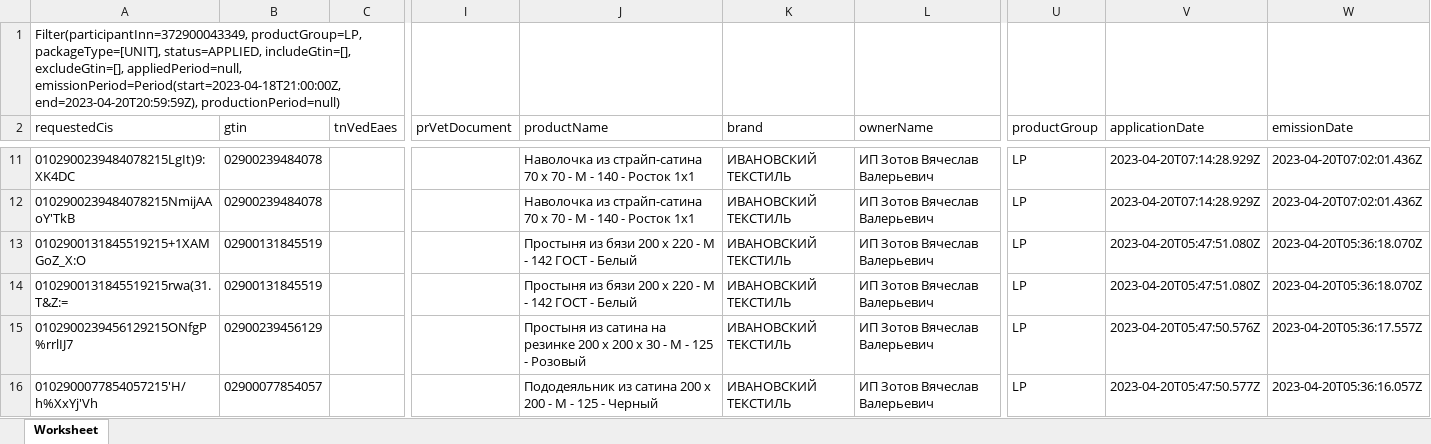
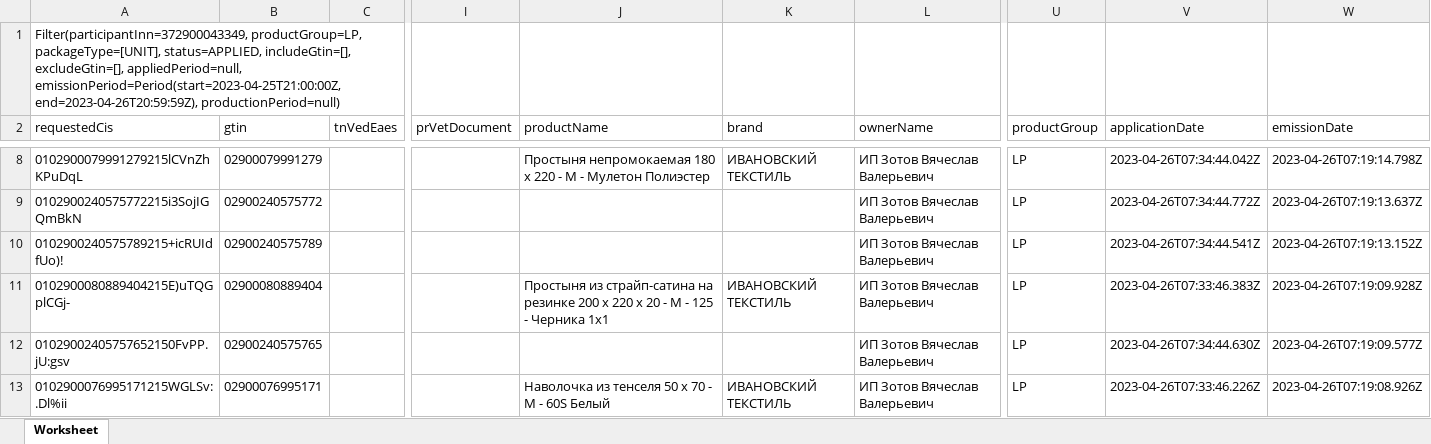
Before and after one commit to isergeich22/Honest_Sign, an Excel workbook: public/inputinsale/marks.xlsx, sheet Worksheet, drawn as a sheet; only a part is shown, gaps mark what is left out; values as stored, in another font and other column widths than the file's, no borders; addresses are those after the commit; the diff covers the shown part only; the diff names each change by its address in the sheet, - before the commit and + after, or states it on an @@ line.

```diff
--- a/public/inputinsale/marks.xlsx (sheet Worksheet)
+++ b/public/inputinsale/marks.xlsx (sheet Worksheet)
-A1 (requestedCis): …excludeGtin=[], appliedPeriod=null, emissionPeriod=Period(start=2023-04-18T21:00:00Z, end=2023-04-20T20:59:59Z), productionPeriod=null)
+A1 (requestedCis): …excludeGtin=[], appliedPeriod=null, emissionPeriod=Period(start=2023-04-25T21:00:00Z, end=2023-04-26T20:59:59Z), productionPeriod=null)
-A8 (requestedCis): 0102900239484078215LgIt)9:XK4DC
+A8 (requestedCis): 0102900079991279215lCVnZhKPuDqL
-B8 (gtin): 02900239484078
+B8 (gtin): 02900079991279
-J8 (productName): Наволочка из страйп-сатина 70 х 70 - М - 140 - Росток 1х1
+J8 (productName): Простыня непромокаемая 180 х 220 - М - Мулетон Полиэстер
-V8 (applicationDate): 2023-04-20T07:14:28.929Z
+V8 (applicationDate): 2023-04-26T07:34:44.042Z
-W8 (emissionDate): 2023-04-20T07:02:01.436Z
+W8 (emissionDate): 2023-04-26T07:19:14.798Z
-A9 (requestedCis): 0102900239484078215NmijAAoY'TkB
+A9 (requestedCis): 0102900240575772215i3SojIGQmBkN
-B9 (gtin): 02900239484078
+B9 (gtin): 02900240575772
-J9 (productName): Наволочка из страйп-сатина 70 х 70 - М - 140 - Росток 1х1
+J9 (productName): (empty)
-K9:K10 (brand): ИВАНОВСКИЙ ТЕКСТИЛЬ
+K9:K10 (brand): (empty)
-V9 (applicationDate): 2023-04-20T07:14:28.929Z
+V9 (applicationDate): 2023-04-26T07:34:44.772Z
-W9 (emissionDate): 2023-04-20T07:02:01.436Z
+W9 (emissionDate): 2023-04-26T07:19:13.637Z
-A10 (requestedCis): 0102900131845519215+1XAMGoZ_X:O
+A10 (requestedCis): 0102900240575789215+icRUIdfUo)!
-B10 (gtin): 02900131845519
+B10 (gtin): 02900240575789
-J10 (productName): Простыня из бязи 200 х 220 - М - 142 ГОСТ - Белый
+J10 (productName): (empty)
-V10 (applicationDate): 2023-04-20T05:47:51.080Z
+V10 (applicationDate): 2023-04-26T07:34:44.541Z
-W10 (emissionDate): 2023-04-20T05:36:18.070Z
+W10 (emissionDate): 2023-04-26T07:19:13.152Z
-A11 (requestedCis): 0102900131845519215rwa(31.T&Z:=
+A11 (requestedCis): 0102900080889404215E)uTQGplCGj-
-B11 (gtin): 02900131845519
+B11 (gtin): 02900080889404
-J11 (productName): Простыня из бязи 200 х 220 - М - 142 ГОСТ - Белый
+J11 (productName): Простыня из страйп-сатина на резинке 200 х 220 х 20 - М - 125 - Черника 1х1
-V11 (applicationDate): 2023-04-20T05:47:51.080Z
+V11 (applicationDate): 2023-04-26T07:33:46.383Z
-W11 (emissionDate): 2023-04-20T05:36:18.070Z
+W11 (emissionDate): 2023-04-26T07:19:09.928Z
-A12 (requestedCis): 0102900239456129215ONfgP%rrlIJ7
+A12 (requestedCis): 01029002405757652150FvPP.jU:gsv
-B12 (gtin): 02900239456129
+B12 (gtin): 02900240575765
-J12 (productName): Простыня из сатина на резинке 200 х 200 х 30 - М - 125 - Розовый
+J12 (productName): (empty)
-K12 (brand): ИВАНОВСКИЙ ТЕКСТИЛЬ
+K12 (brand): (empty)
-V12 (applicationDate): 2023-04-20T05:47:50.576Z
+V12 (applicationDate): 2023-04-26T07:34:44.630Z
-W12 (emissionDate): 2023-04-20T05:36:17.557Z
+W12 (emissionDate): 2023-04-26T07:19:09.577Z
-A13 (requestedCis): 0102900077854057215'H/h%XxYj'Vh
+A13 (requestedCis): 0102900076995171215WGLSv:.Dl%ii
-B13 (gtin): 02900077854057
+B13 (gtin): 02900076995171
-J13 (productName): Пододеяльник из сатина 200 х 200 - М - 125 - Черный
+J13 (productName): Наволочка из тенселя 50 х 70 - М - 60S Белый
-V13 (applicationDate): 2023-04-20T05:47:50.577Z
+V13 (applicationDate): 2023-04-26T07:33:46.226Z
-W13 (emissionDate): 2023-04-20T05:36:16.057Z
+W13 (emissionDate): 2023-04-26T07:19:08.926Z
```
Also changed, not shown: 14 removed rows and 190 edited cells elsewhere in this sheet, public/wildberries/new.xlsx, public/Краткий отчет.xlsx, 42 other files.
